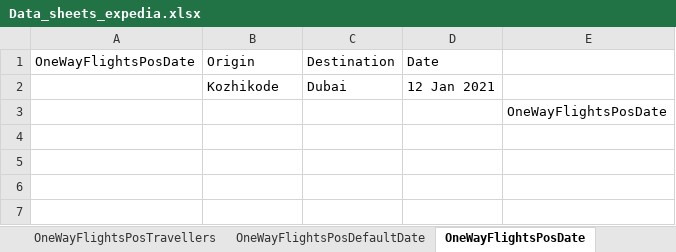
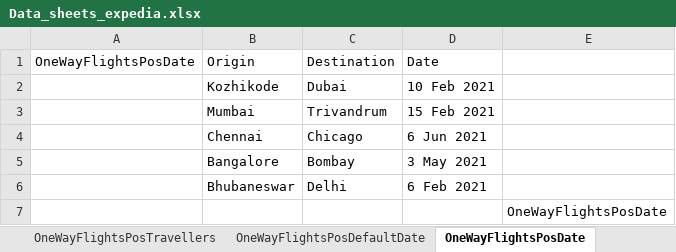
Before and after one commit to pnitish93/Selenium-Expedia-Repository, an Excel workbook: Expedia_automation/Data_sheets/Data_sheets_expedia.xlsx, sheet OneWayFlightsPosDate, drawn as a sheet; values as stored, in another font and other column widths than the file's, no borders; the diff names each change by its address in the sheet, - before the commit and + after, or states it on an @@ line.

Commit message:
Designed a date providing code and fixed some other code issues.

```diff
--- a/Expedia_automation/Data_sheets/Data_sheets_expedia.xlsx (sheet OneWayFlightsPosDate)
+++ b/Expedia_automation/Data_sheets/Data_sheets_expedia.xlsx (sheet OneWayFlightsPosDate)
-D2: 12 Jan 2021
+D2: 10 Feb 2021
+row 3:  | Mumbai | Trivandrum | 15 Feb 2021
+row 4:  | Chennai | Chicago | 6 Jun 2021
+row 5:  | Bangalore | Bombay | 3 May 2021
+row 6:  | Bhubaneswar | Delhi | 6 Feb 2021
```
Also changed, not shown: sheet OneWayFlightsPosDefaultDate, other sheet tabs, 35 other files.
